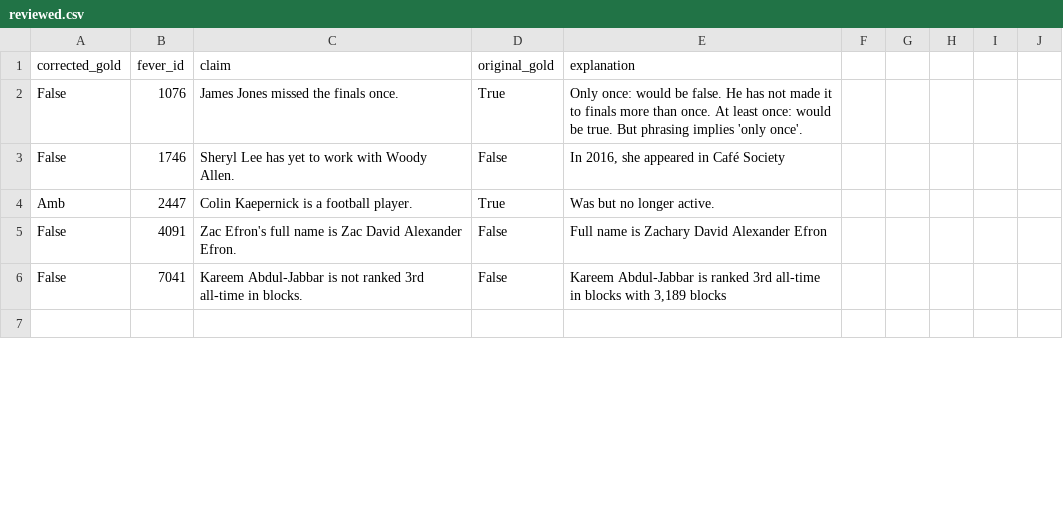
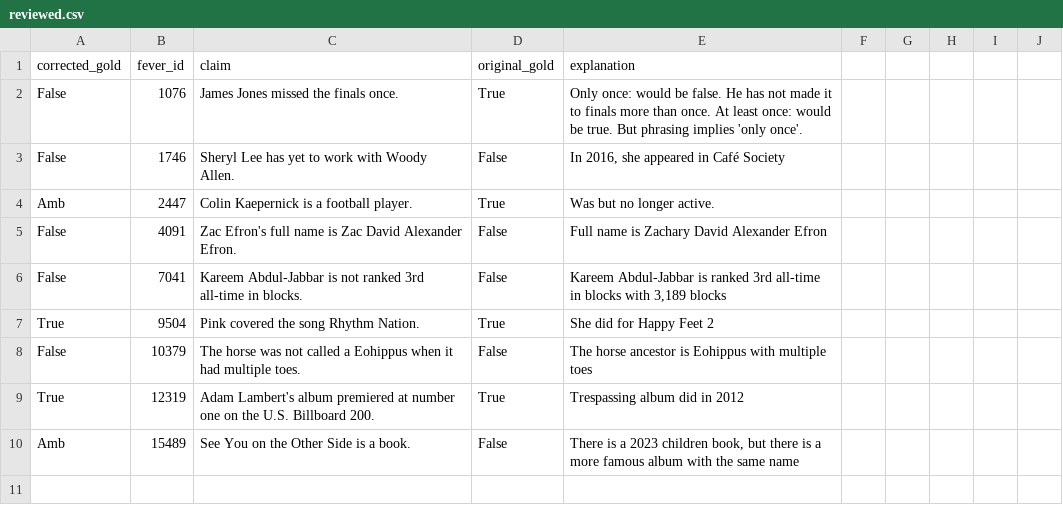
Before and after one commit to OriginalityAI/ai-citation-study, a CSV file: ai_slop_study/manual_label_error_clean/reviewed.csv, drawn as a sheet; only a part is shown; the diff covers the shown part only.

Commit message:
Review more

```diff
--- a/ai_slop_study/manual_label_error_clean/reviewed.csv
+++ b/ai_slop_study/manual_label_error_clean/reviewed.csv
@@ -6,2 +6,6 @@ False,4091,Zac Efron's full name is Zac David Alexander Efron.,False,"Full name
 False,7041,Kareem Abdul-Jabbar is not ranked 3rd all-time in blocks.,False,"Kareem Abdul-Jabbar is ranked 3rd all-time in blocks with 3,189 blocks"
+True,9504,Pink covered the song Rhythm Nation.,True,"She did for Happy Feet 2"
+False,10379,The horse was not called a Eohippus when it had multiple toes.,False,"The horse ancestor is Eohippus with multiple toes"
+True,12319,Adam Lambert's album premiered at number one on the U.S. Billboard 200.,True,"Trespassing album did in 2012"
+Amb,15489,See You on the Other Side is a book.,False,"There is a 2023 children book, but there is a more famous album with the same name"
 
```
Also changed, not shown: 4 removed rows elsewhere in this file.
